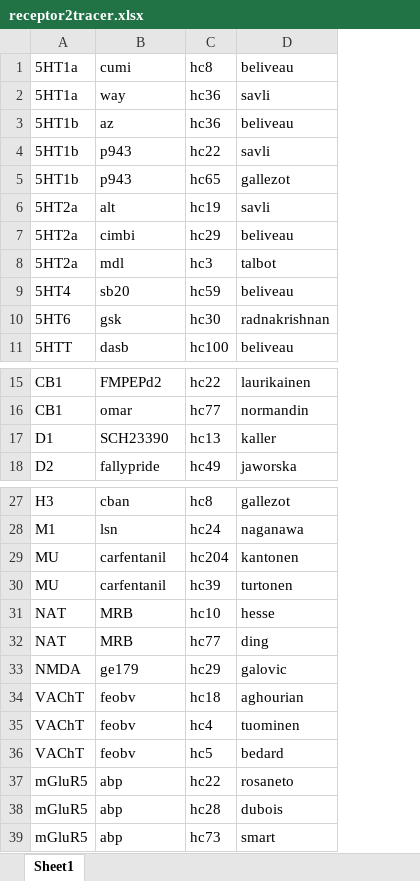
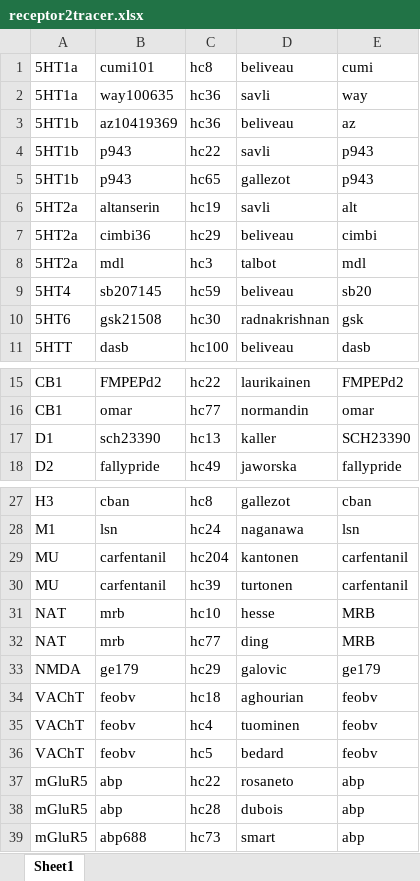
Before and after one commit to StuartJO/ThalamicGradients, an Excel workbook: receptor2tracer.xlsx, sheet Sheet1, drawn as a sheet; only a part is shown, gaps mark what is left out; values as stored, in another font and other column widths than the file's, no borders; the diff names each change by its address in the sheet, - before the commit and + after, or states it on an @@ line.

Commit message:
Added receptor to tracer name mapping

```diff
--- a/receptor2tracer.xlsx (sheet Sheet1)
+++ b/receptor2tracer.xlsx (sheet Sheet1)
+column E, rows 1-11: cumi | way | az | p943 | p943 | alt | cimbi | mdl | sb20 | gsk | dasb; rows 15-18: FMPEPd2 | omar | SCH23390 | fallypride; rows 27-39: cban | lsn | carfentanil | carfentanil | MRB | MRB | ge179 | feobv | feobv | feobv | abp | abp | abp
-B1: cumi
+B1: cumi101
-B2: way
+B2: way100635
-B3: az
+B3: az10419369
-B6: alt
+B6: altanserin
-B7: cimbi
+B7: cimbi36
-B9: sb20
+B9: sb207145
-B10: gsk
+B10: gsk21508
-B17: SCH23390
+B17: sch23390
-B31:B32: MRB
+B31:B32: mrb
-B39: abp
+B39: abp688
```
Also changed, not shown: 2 other files.
